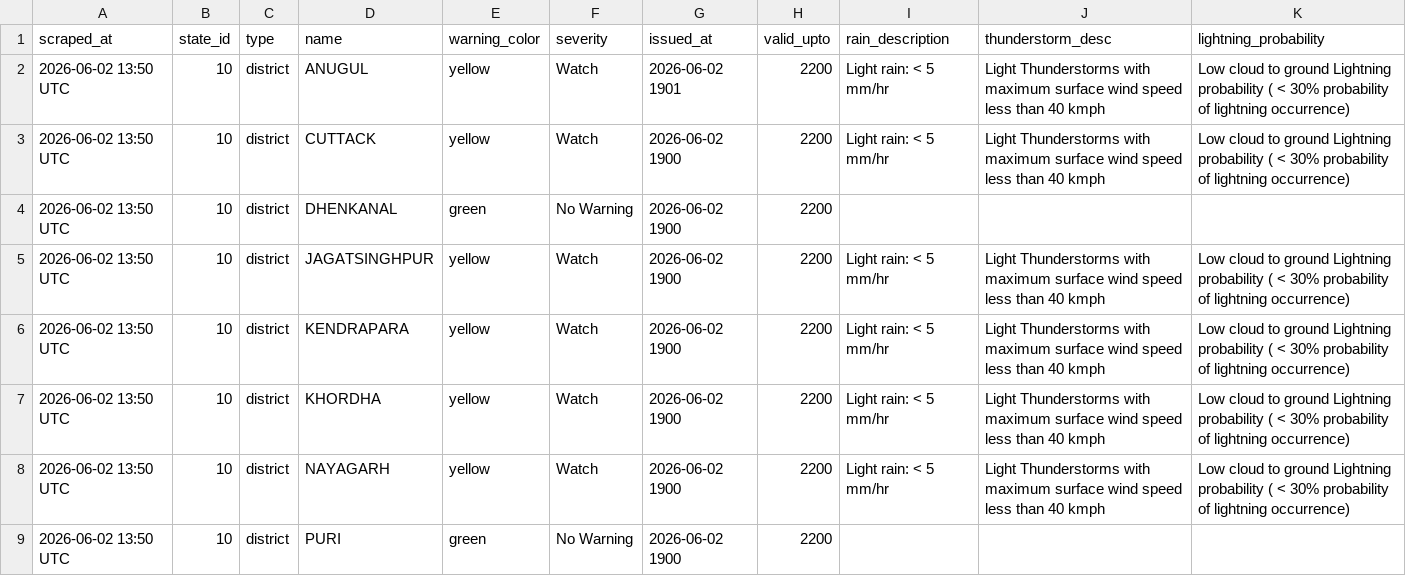
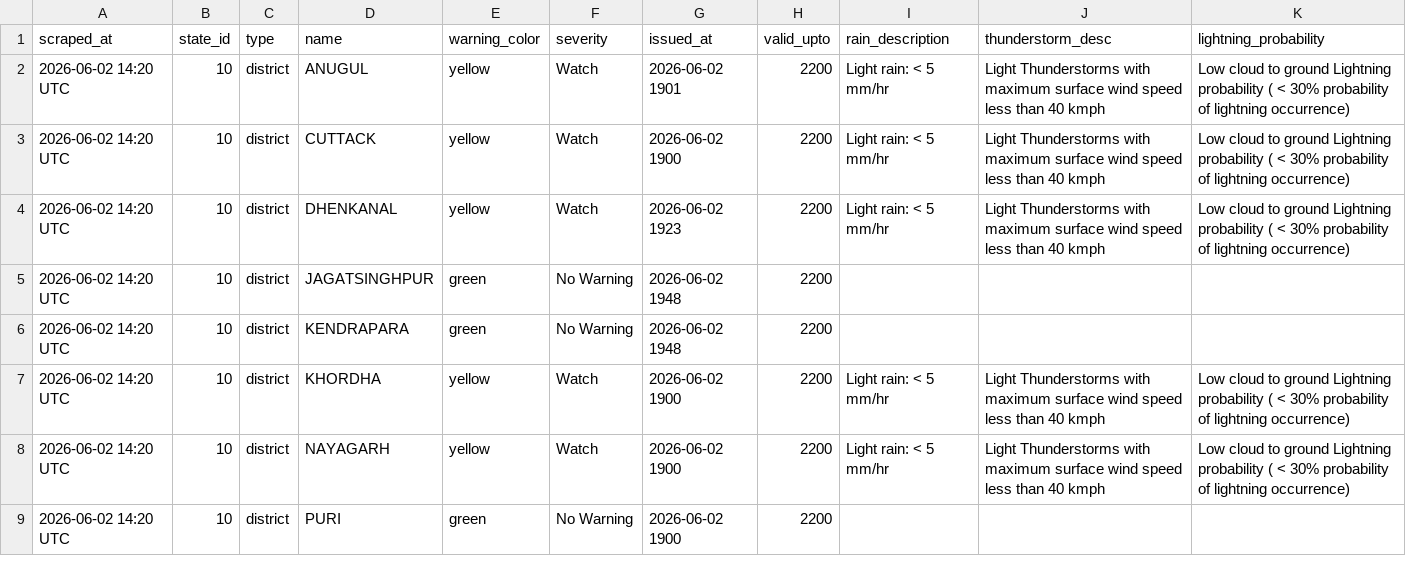
Before and after one commit to tpcodlweatherbulletin-lang/imd-scraper-b, a CSV file: data/district_warnings_latest.csv, drawn as a sheet.

```diff
--- a/data/district_warnings_latest.csv
+++ b/data/district_warnings_latest.csv
@@ -1,9 +1,9 @@
 scraped_at,state_id,type,name,warning_color,severity,issued_at,valid_upto,rain_description,thunderstorm_desc,lightning_probability
-2026-06-02 13:50 UTC,10,district,ANUGUL,yellow,Watch,2026-06-02 1901,2200,Light rain: < 5 mm/hr,Light Thunderstorms with maximum surface wind speed less than 40 kmph,Low cloud to ground Lightning probability ( < 30% probability of lightning occurrence)
-2026-06-02 13:50 UTC,10,district,CUTTACK,yellow,Watch,2026-06-02 1900,2200,Light rain: < 5 mm/hr,Light Thunderstorms with maximum surface wind speed less than 40 kmph,Low cloud to ground Lightning probability ( < 30% probability of lightning occurrence)
-2026-06-02 13:50 UTC,10,district,DHENKANAL,green,No Warning,2026-06-02 1900,2200,,,
-2026-06-02 13:50 UTC,10,district,JAGATSINGHPUR,yellow,Watch,2026-06-02 1900,2200,Light rain: < 5 mm/hr,Light Thunderstorms with maximum surface wind speed less than 40 kmph,Low cloud to ground Lightning probability ( < 30% probability of lightning occurrence)
-2026-06-02 13:50 UTC,10,district,KENDRAPARA,yellow,Watch,2026-06-02 1900,2200,Light rain: < 5 mm/hr,Light Thunderstorms with maximum surface wind speed less than 40 kmph,Low cloud to ground Lightning probability ( < 30% probability of lightning occurrence)
-2026-06-02 13:50 UTC,10,district,KHORDHA,yellow,Watch,2026-06-02 1900,2200,Light rain: < 5 mm/hr,Light Thunderstorms with maximum surface wind speed less than 40 kmph,Low cloud to ground Lightning probability ( < 30% probability of lightning occurrence)
-2026-06-02 13:50 UTC,10,district,NAYAGARH,yellow,Watch,2026-06-02 1900,2200,Light rain: < 5 mm/hr,Light Thunderstorms with maximum surface wind speed less than 40 kmph,Low cloud to ground Lightning probability ( < 30% probability of lightning occurrence)
-2026-06-02 13:50 UTC,10,district,PURI,green,No Warning,2026-06-02 1900,2200,,,
+2026-06-02 14:20 UTC,10,district,ANUGUL,yellow,Watch,2026-06-02 1901,2200,Light rain: < 5 mm/hr,Light Thunderstorms with maximum surface wind speed less than 40 kmph,Low cloud to ground Lightning probability ( < 30% probability of lightning occurrence)
+2026-06-02 14:20 UTC,10,district,CUTTACK,yellow,Watch,2026-06-02 1900,2200,Light rain: < 5 mm/hr,Light Thunderstorms with maximum surface wind speed less than 40 kmph,Low cloud to ground Lightning probability ( < 30% probability of lightning occurrence)
+2026-06-02 14:20 UTC,10,district,DHENKANAL,yellow,Watch,2026-06-02 1923,2200,Light rain: < 5 mm/hr,Light Thunderstorms with maximum surface wind speed less than 40 kmph,Low cloud to ground Lightning probability ( < 30% probability of lightning occurrence)
+2026-06-02 14:20 UTC,10,district,JAGATSINGHPUR,green,No Warning,2026-06-02 1948,2200,,,
+2026-06-02 14:20 UTC,10,district,KENDRAPARA,green,No Warning,2026-06-02 1948,2200,,,
+2026-06-02 14:20 UTC,10,district,KHORDHA,yellow,Watch,2026-06-02 1900,2200,Light rain: < 5 mm/hr,Light Thunderstorms with maximum surface wind speed less than 40 kmph,Low cloud to ground Lightning probability ( < 30% probability of lightning occurrence)
+2026-06-02 14:20 UTC,10,district,NAYAGARH,yellow,Watch,2026-06-02 1900,2200,Light rain: < 5 mm/hr,Light Thunderstorms with maximum surface wind speed less than 40 kmph,Low cloud to ground Lightning probability ( < 30% probability of lightning occurrence)
+2026-06-02 14:20 UTC,10,district,PURI,green,No Warning,2026-06-02 1900,2200,,,
```
Also changed, not shown: 1 other file.
